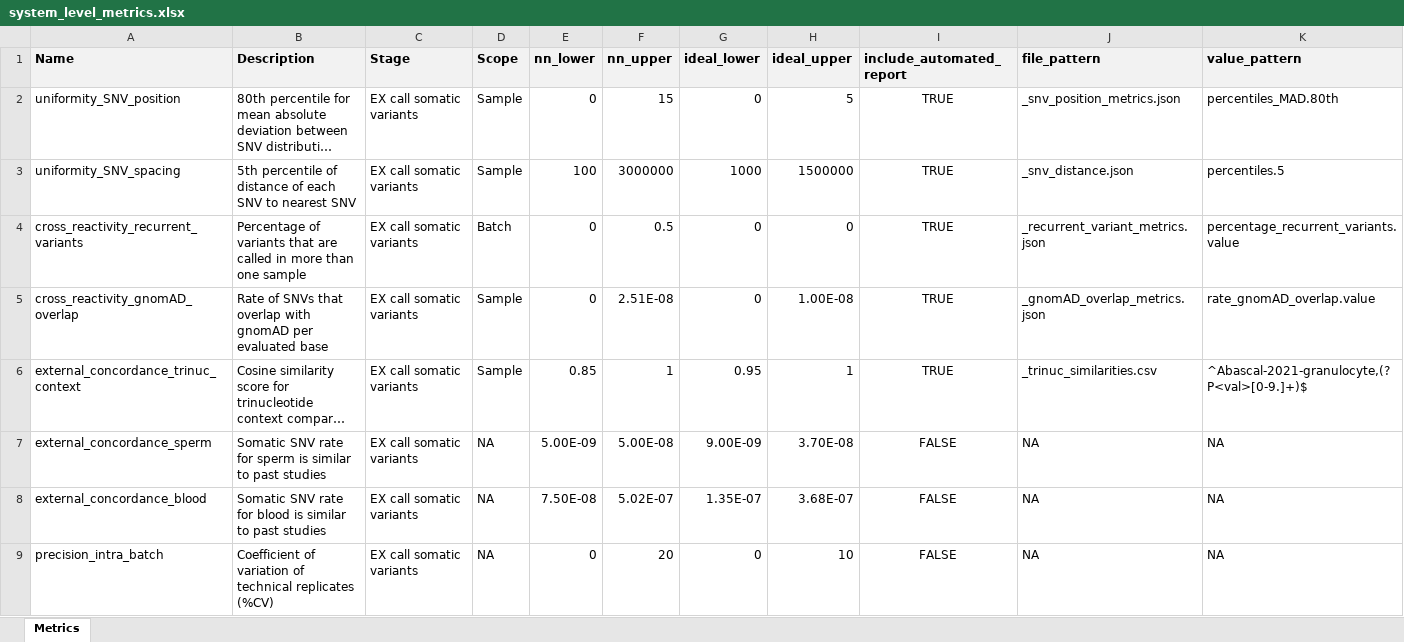
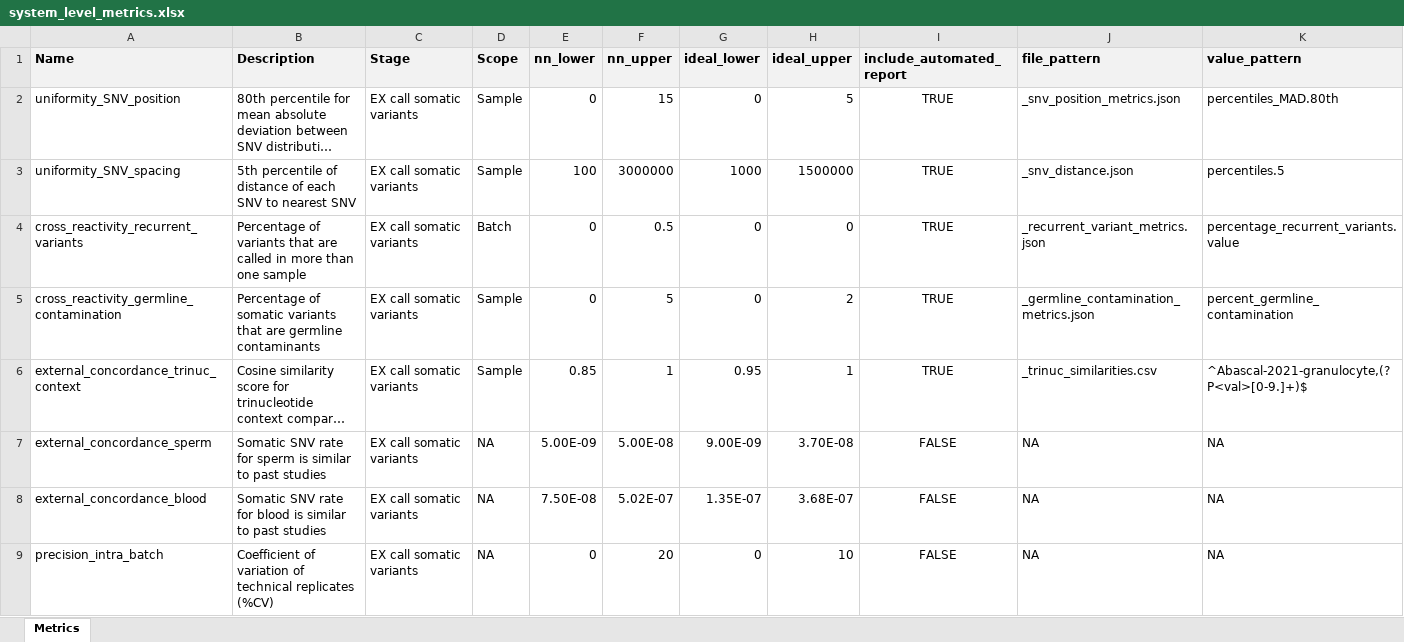
Before and after one commit to systematicmedicine/SomaticCODEC, an Excel workbook: config/system_level_metrics.xlsx, sheet Metrics, drawn as a sheet; only a part is shown; long unchanged cells end in …; values as stored, in another font and other column widths than the file's, no borders; the diff names each change by its address in the sheet, - before the commit and + after, or states it on an @@ line.

Commit message:
Revert "Merge pull request #222 from systematicmedicine/feature/germline-overlap-rate"
This reverts commit 53db7710e0b92fc714e3ed3ea99acb5ae72b53b7, reversing
changes made to cec803fae66580ff448cd2fca5c6bff35f1684c2.

```diff
--- a/config/system_level_metrics.xlsx (sheet Metrics)
+++ b/config/system_level_metrics.xlsx (sheet Metrics)
-A5 (Name): cross_reactivity_gnomAD_overlap
+A5 (Name): cross_reactivity_germline_contamination
-B5 (Description): Rate of SNVs that overlap with gnomAD per evaluated base
+B5 (Description): Percentage of somatic variants that are germline contaminants
-F5 (nn_upper): 2.51E-08
+F5 (nn_upper): 5
-H5 (ideal_upper): 1.00E-08
+H5 (ideal_upper): 2
-J5 (file_pattern): _gnomAD_overlap_metrics.json
+J5 (file_pattern): _germline_contamination_metrics.json
-K5 (value_pattern): rate_gnomAD_overlap.value
+K5 (value_pattern): percent_germline_contamination
```
Also changed, not shown: 12 other files.
